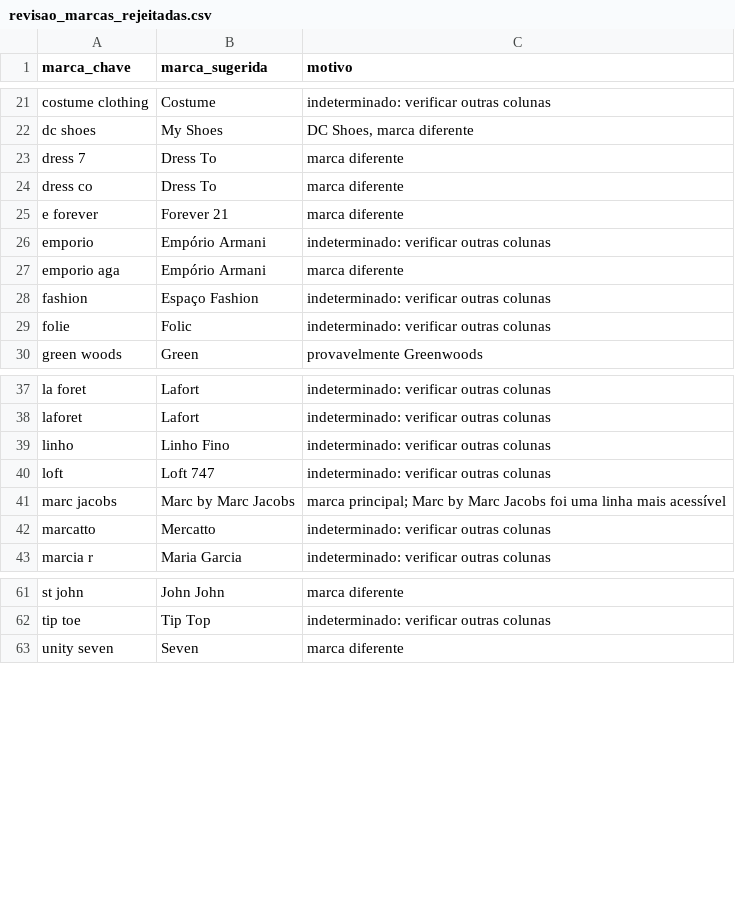
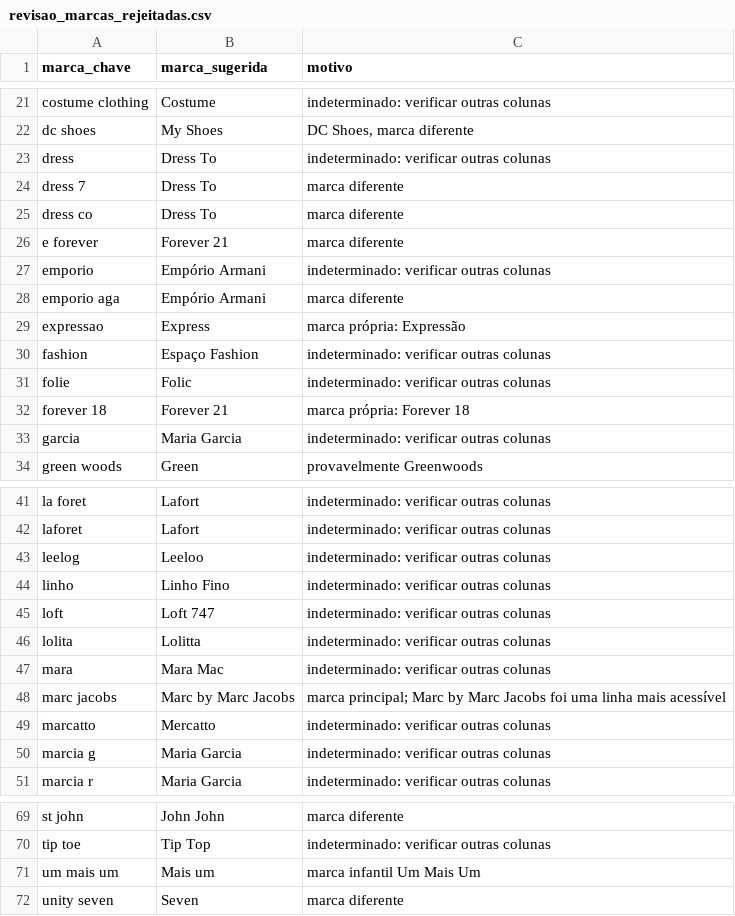
Before and after one commit to tati0wh/brecho-pipeline, a CSV file: seeds/revisao_marcas_rejeitadas.csv, drawn as a sheet; only a part is shown, gaps mark what is left out.

```diff
--- a/seeds/revisao_marcas_rejeitadas.csv
+++ b/seeds/revisao_marcas_rejeitadas.csv
@@ -22,2 +22,3 @@ costume clothing,Costume,indeterminado: verificar outras colunas
 dc shoes,My Shoes,"DC Shoes, marca diferente"
+dress,Dress To,indeterminado: verificar outras colunas
 dress 7,Dress To,marca diferente
@@ -27,4 +28,7 @@ emporio,Empório Armani,indeterminado: verificar outras colunas
 emporio aga,Empório Armani,marca diferente
+expressao,Express,marca própria: Expressão
 fashion,Espaço Fashion,indeterminado: verificar outras colunas
 folie,Folic,indeterminado: verificar outras colunas
+forever 18,Forever 21,marca própria: Forever 18
+garcia,Maria Garcia,indeterminado: verificar outras colunas
 green woods,Green,provavelmente Greenwoods
@@ -38,6 +42,10 @@ la foret,Lafort,indeterminado: verificar outras colunas
 laforet,Lafort,indeterminado: verificar outras colunas
+leelog,Leeloo,indeterminado: verificar outras colunas
 linho,Linho Fino,indeterminado: verificar outras colunas
 loft,Loft 747,indeterminado: verificar outras colunas
+lolita,Lolitta,indeterminado: verificar outras colunas
+mara,Mara Mac,indeterminado: verificar outras colunas
 marc jacobs,Marc by Marc Jacobs,marca principal; Marc by Marc Jacobs foi uma linha mais acessível
 marcatto,Mercatto,indeterminado: verificar outras colunas
+marcia g,Maria Garcia,indeterminado: verificar outras colunas
 marcia r,Maria Garcia,indeterminado: verificar outras colunas
@@ -62,2 +70,3 @@ st john,John John,marca diferente
 tip toe,Tip Top,indeterminado: verificar outras colunas
+um mais um,Mais um,marca infantil Um Mais Um
 unity seven,Seven,marca diferente
```
Also changed, not shown: seeds/map_marca_hierarquia.csv, 5 other files.
